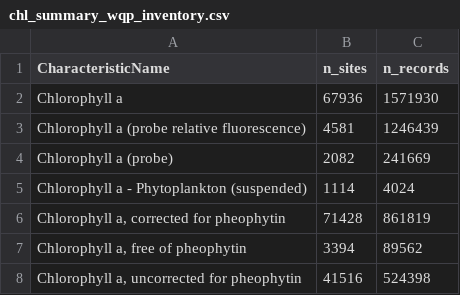
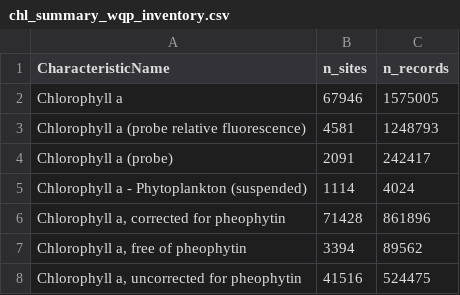
Before and after one commit to mbrousil/AquaMatch_download_WQP, a CSV file: 1_inventory/log/chl_summary_wqp_inventory.csv, drawn as a sheet.

Commit message:
Update inventory process, re-run

```diff
--- a/1_inventory/log/chl_summary_wqp_inventory.csv
+++ b/1_inventory/log/chl_summary_wqp_inventory.csv
@@ -1,8 +1,8 @@
 CharacteristicName,n_sites,n_records
-Chlorophyll a,67936,1571930
-Chlorophyll a (probe relative fluorescence),4581,1246439
-Chlorophyll a (probe),2082,241669
+Chlorophyll a,67946,1575005
+Chlorophyll a (probe relative fluorescence),4581,1248793
+Chlorophyll a (probe),2091,242417
 Chlorophyll a - Phytoplankton (suspended),1114,4024
-"Chlorophyll a, corrected for pheophytin",71428,861819
+"Chlorophyll a, corrected for pheophytin",71428,861896
 "Chlorophyll a, free of pheophytin",3394,89562
-"Chlorophyll a, uncorrected for pheophytin",41516,524398
+"Chlorophyll a, uncorrected for pheophytin",41516,524475
```
Also changed, not shown: 1_inventory/log/sdd_summary_wqp_inventory.csv, 7 other files.
